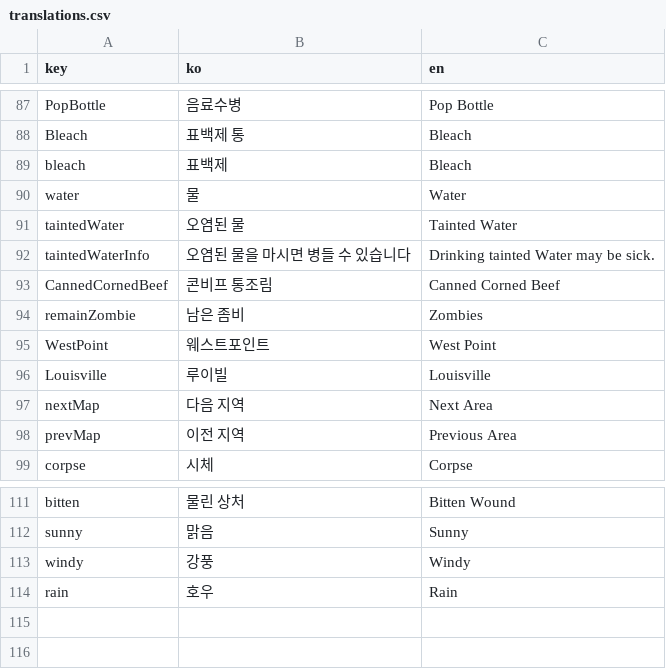
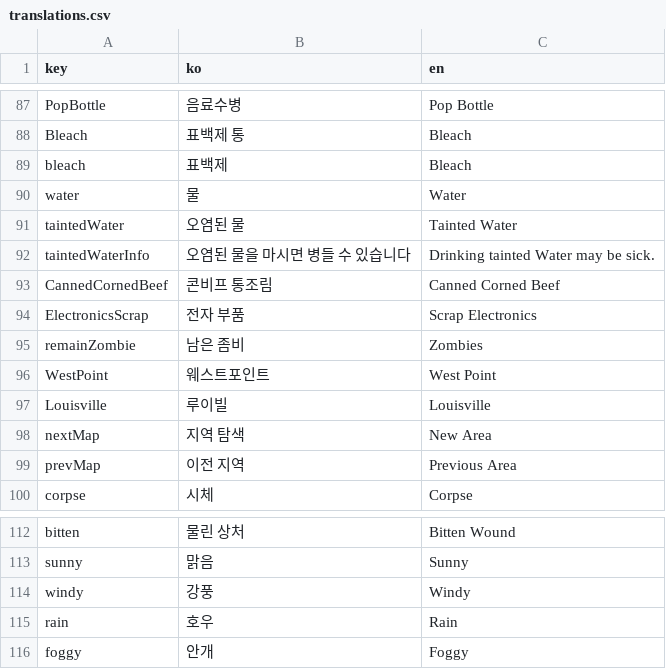
Before and after one commit to k0kk0r0/projectZBstats, a CSV file: translations.csv, drawn as a sheet; only a part is shown, gaps mark what is left out.

```diff
--- a/translations.csv
+++ b/translations.csv
@@ -93,2 +93,3 @@ taintedWaterInfo,오염된 물을 마시면 병들 수 있습니다,Drinking tai
 CannedCornedBeef,콘비프 통조림,Canned Corned Beef
+ElectronicsScrap,전자 부품,Scrap Electronics
 remainZombie,남은 좀비,Zombies
@@ -96,3 +97,3 @@ WestPoint,웨스트포인트,West Point
 Louisville,루이빌,Louisville
-nextMap,다음 지역,Next Area
+nextMap,지역 탐색,New Area
 prevMap,이전 지역,Previous Area
@@ -114 +115,2 @@ windy,강풍,Windy
 rain,호우,Rain
+foggy,안개,Foggy
```
Also changed, not shown: items/miscs.csv, 15 other files.
